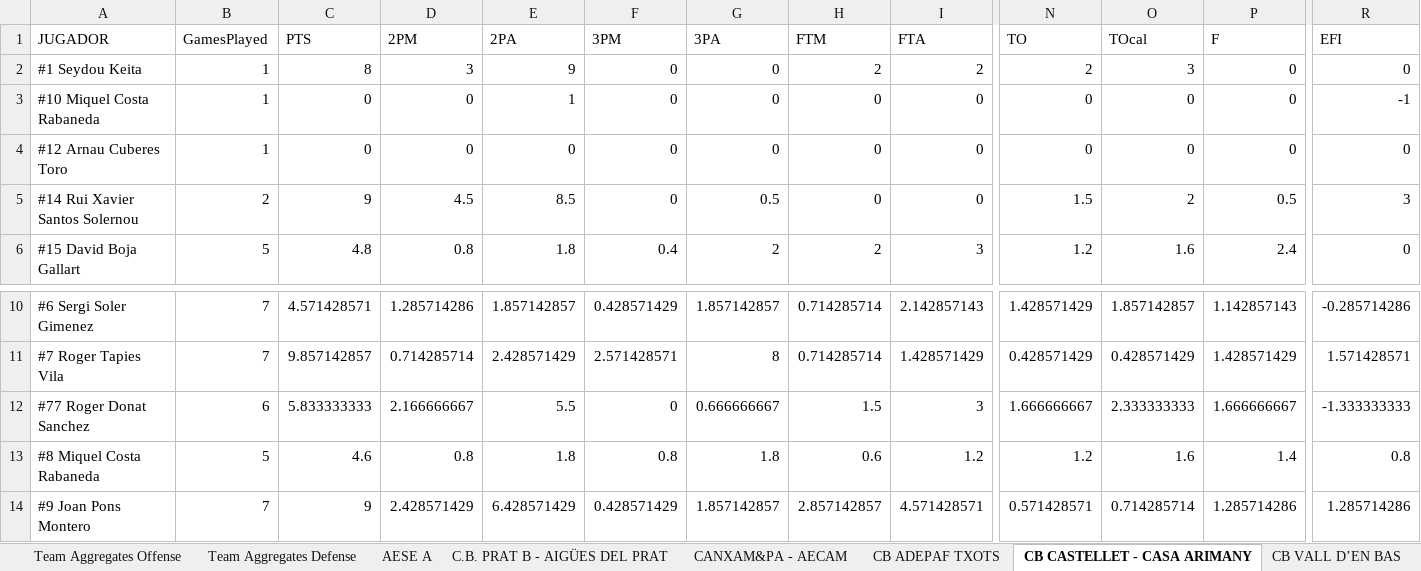
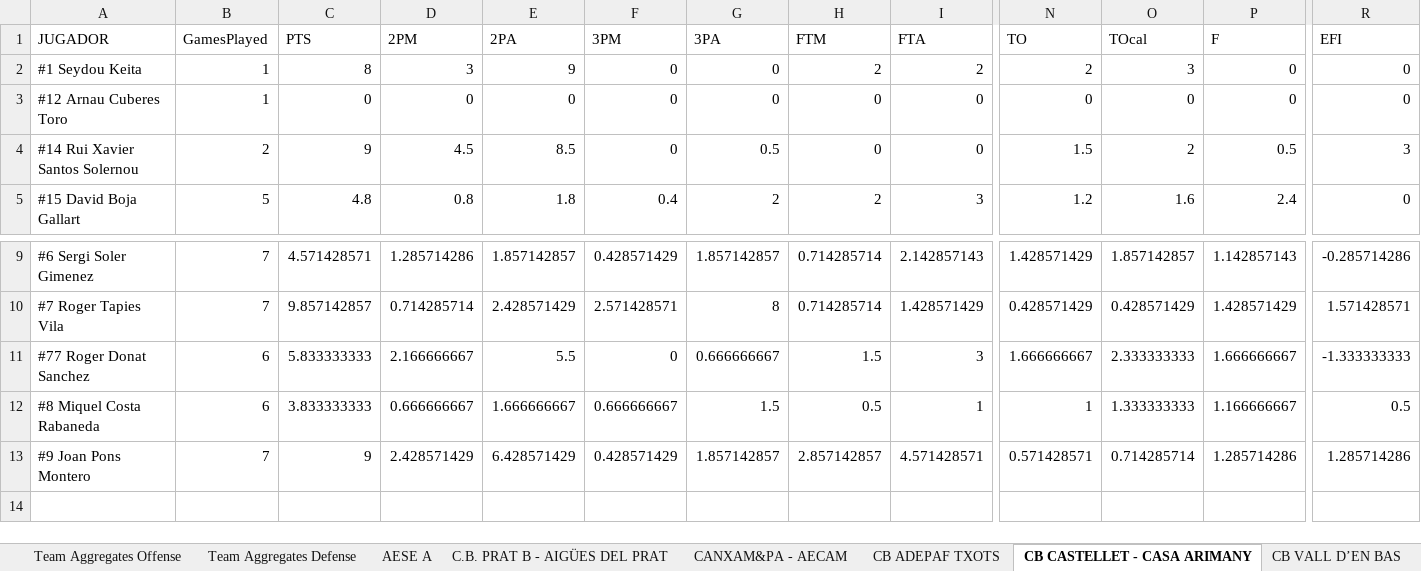
Before and after one commit to jeffreyabbot/basketball-analytics-app, an Excel workbook: data/raw/Copa_2026_2027/aggregate/aggregated_game_stats_with_defense.xlsx, sheet CB CASTELLET - CASA ARIMANY, drawn as a sheet; only a part is shown, gaps mark what is left out; values as stored, in another font and other column widths than the file's, no borders; removed rows and columns are numbered as before the commit, all else as after; rows hold the shown columns only; the diff covers the shown part only; the diff names each change by its address in the sheet, - before the commit and + after, or states it on an @@ line.

Commit message:
Update aggregated_game_stats_with_defense.xlsx

```diff
--- a/data/raw/Copa_2026_2027/aggregate/aggregated_game_stats_with_defense.xlsx (sheet CB CASTELLET - CASA ARIMANY)
+++ b/data/raw/Copa_2026_2027/aggregate/aggregated_game_stats_with_defense.xlsx (sheet CB CASTELLET - CASA ARIMANY)
-row 3: #10 Miquel Costa Rabaneda | 1 | 0 | 0 | 1 | 0 | 0 | 0 | 0 | 0 | 0 | 0 | -1
-B12 (GamesPlayed): 5
+B12 (GamesPlayed): 6
-C12 (PTS): 4.6
+C12 (PTS): 3.833333333
-D12 (2PM): 0.8
+D12 (2PM): 0.666666667
-E12 (2PA): 1.8
+E12 (2PA): 1.666666667
-F12 (3PM): 0.8
+F12 (3PM): 0.666666667
-G12 (3PA): 1.8
+G12 (3PA): 1.5
-H12 (FTM): 0.6
+H12 (FTM): 0.5
-I12 (FTA): 1.2
+I12 (FTA): 1
-N12 (TO): 1.2
+N12 (TO): 1
-O12 (TOcal): 1.6
+O12 (TOcal): 1.333333333
-P12 (F): 1.4
+P12 (F): 1.166666667
-R12 (EFI): 0.8
+R12 (EFI): 0.5
```
Also changed, not shown: 23 edited cells elsewhere in this sheet, sheet U.E. CLARET A, sheet RAMON SOLER CB SALT, sheet CB ADEPAF TXOTS, sheet CANXAM&PA - AECAM, sheet CE PALAMOS CAN PACO.
